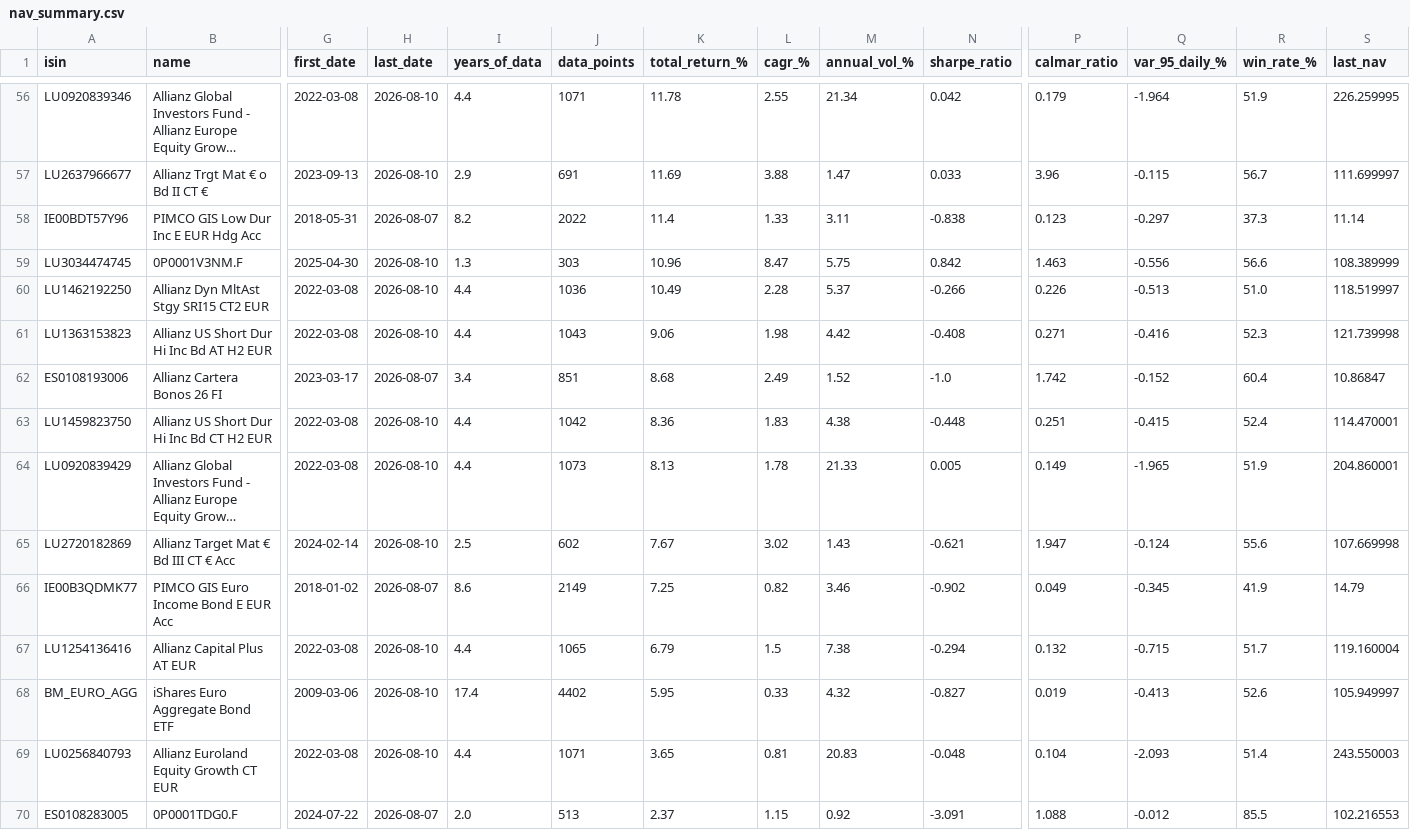
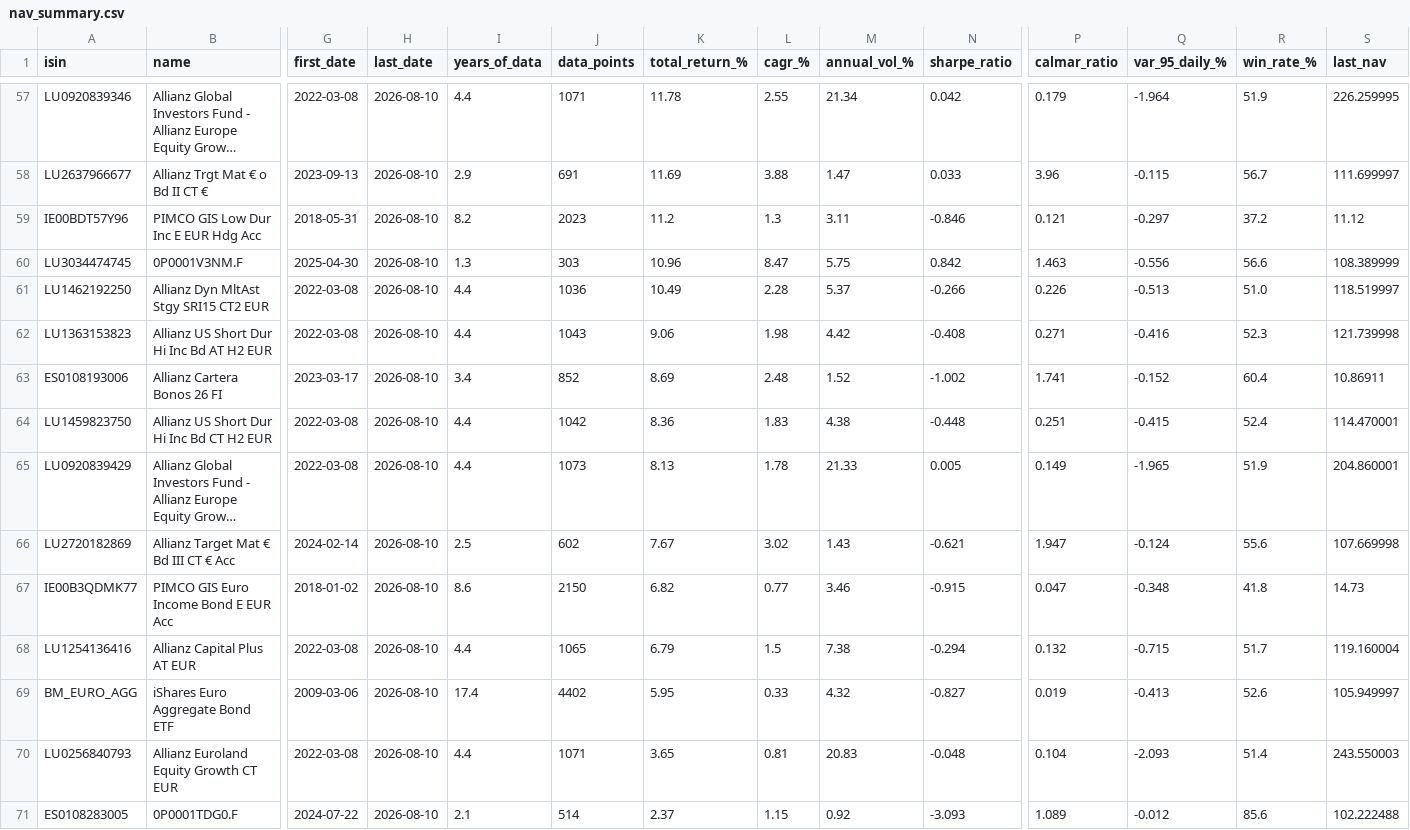
Before and after one commit to aleixtrull/allianz-fund-terminal, a CSV file: data/nav_summary.csv, drawn as a sheet; only a part is shown, gaps mark what is left out; long unchanged cells end in …; addresses are those after the commit; the diff covers the shown part only; the diff names each change by its address in the sheet, - before the commit and + after, or states it on an @@ line.

```diff
--- a/data/nav_summary.csv
+++ b/data/nav_summary.csv
-H59 (last_date): 2026-08-07
+H59 (last_date): 2026-08-10
-J59 (data_points): 2022
+J59 (data_points): 2023
-K59 (total_return_%): 11.4
+K59 (total_return_%): 11.2
-L59 (cagr_%): 1.33
+L59 (cagr_%): 1.3
-N59 (sharpe_ratio): -0.838
+N59 (sharpe_ratio): -0.846
-P59 (calmar_ratio): 0.123
+P59 (calmar_ratio): 0.121
-R59 (win_rate_%): 37.3
+R59 (win_rate_%): 37.2
-S59 (last_nav): 11.14
+S59 (last_nav): 11.12
-H63 (last_date): 2026-08-07
+H63 (last_date): 2026-08-10
-J63 (data_points): 851
+J63 (data_points): 852
-K63 (total_return_%): 8.68
+K63 (total_return_%): 8.69
-L63 (cagr_%): 2.49
+L63 (cagr_%): 2.48
-N63 (sharpe_ratio): -1.0
+N63 (sharpe_ratio): -1.002
-P63 (calmar_ratio): 1.742
+P63 (calmar_ratio): 1.741
-S63 (last_nav): 10.86847
+S63 (last_nav): 10.86911
-H67 (last_date): 2026-08-07
+H67 (last_date): 2026-08-10
-J67 (data_points): 2149
+J67 (data_points): 2150
-K67 (total_return_%): 7.25
+K67 (total_return_%): 6.82
-L67 (cagr_%): 0.82
+L67 (cagr_%): 0.77
-N67 (sharpe_ratio): -0.902
+N67 (sharpe_ratio): -0.915
-P67 (calmar_ratio): 0.049
+P67 (calmar_ratio): 0.047
-Q67 (var_95_daily_%): -0.345
+Q67 (var_95_daily_%): -0.348
-R67 (win_rate_%): 41.9
+R67 (win_rate_%): 41.8
-S67 (last_nav): 14.79
+S67 (last_nav): 14.73
-H71 (last_date): 2026-08-07
+H71 (last_date): 2026-08-10
-I71 (years_of_data): 2.0
+I71 (years_of_data): 2.1
-J71 (data_points): 513
+J71 (data_points): 514
-N71 (sharpe_ratio): -3.091
+N71 (sharpe_ratio): -3.093
-P71 (calmar_ratio): 1.088
+P71 (calmar_ratio): 1.089
-R71 (win_rate_%): 85.5
+R71 (win_rate_%): 85.6
-S71 (last_nav): 102.216553
+S71 (last_nav): 102.222488
```
Also changed, not shown: 1 added row and 39 edited cells elsewhere in this file, 1 other file.
